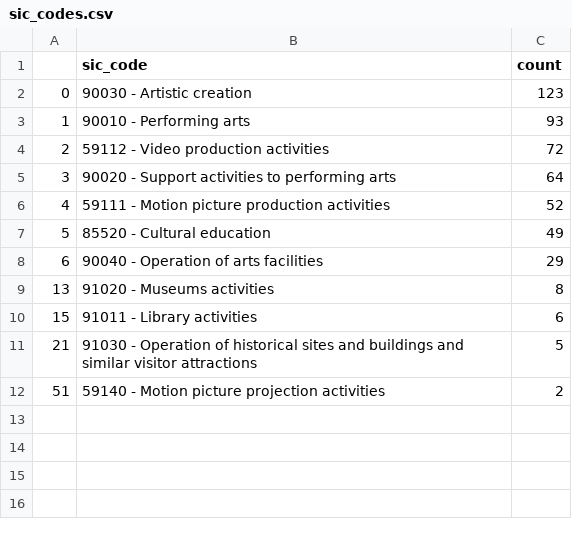
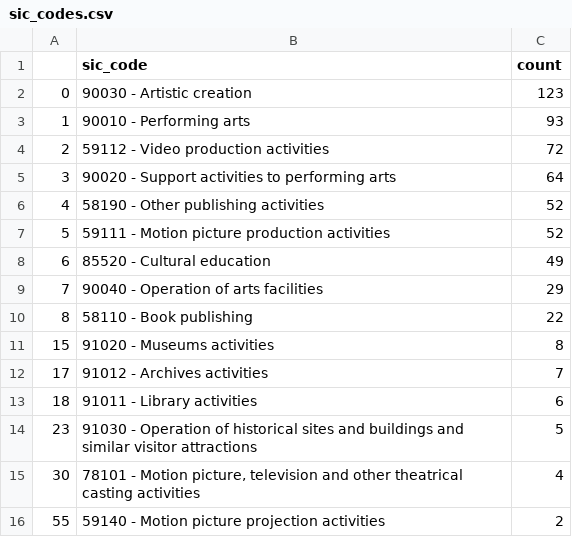
Before and after one commit to open-innovations/northumbria-culture-connect, a CSV file: src/data/companies-house/_data/sic_codes.csv, drawn as a sheet.

```diff
--- a/src/data/companies-house/_data/sic_codes.csv
+++ b/src/data/companies-house/_data/sic_codes.csv
@@ -5,8 +5,12 @@
 3,90020 - Support activities to performing arts,64
-4,59111 - Motion picture production activities,52
-5,85520 - Cultural education,49
-6,90040 - Operation of arts facilities,29
-13,91020 - Museums activities,8
-15,91011 - Library activities,6
-21,91030 - Operation of historical sites and buildings and similar visitor attractions,5
-51,59140 - Motion picture projection activities,2
+4,58190 - Other publishing activities,52
+5,59111 - Motion picture production activities,52
+6,85520 - Cultural education,49
+7,90040 - Operation of arts facilities,29
+8,58110 - Book publishing,22
+15,91020 - Museums activities,8
+17,91012 - Archives activities,7
+18,91011 - Library activities,6
+23,91030 - Operation of historical sites and buildings and similar visitor attractions,5
+30,"78101 - Motion picture, television and other theatrical casting activities",4
+55,59140 - Motion picture projection activities,2
```
Also changed, not shown: 4 other files.
